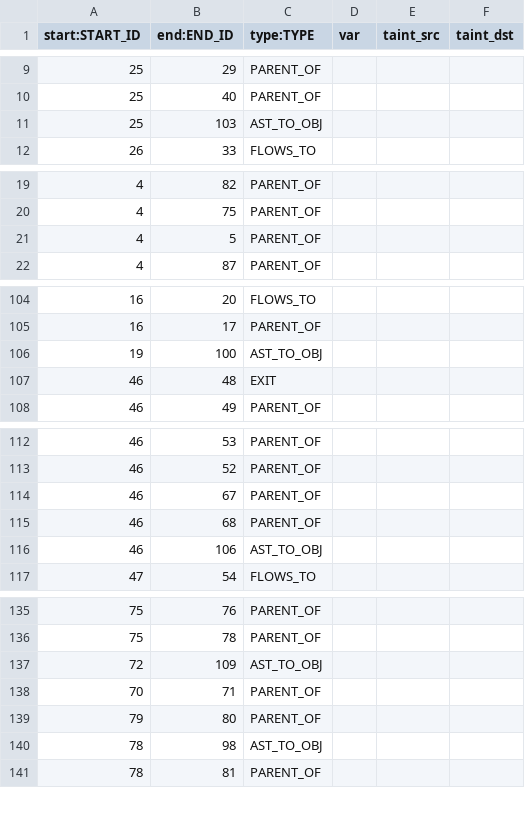
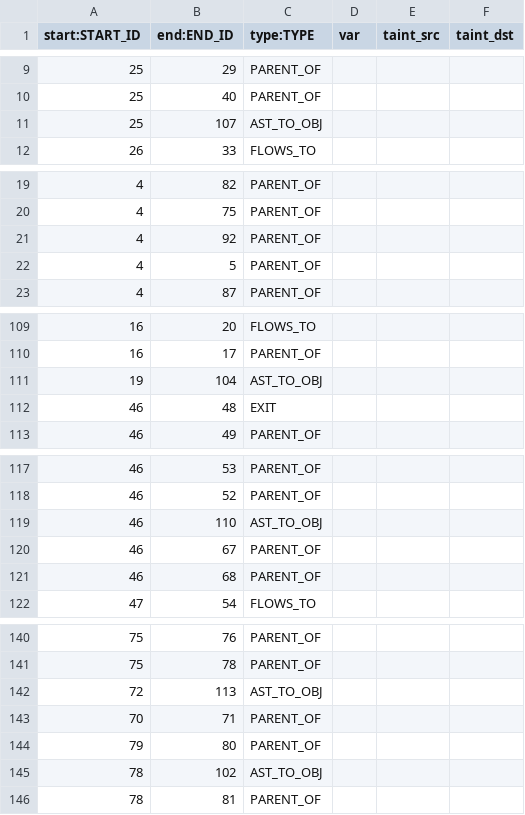
Before and after one commit to Suuuuuzy/run_JSCPG, a CSV file: import2neo4j/rels.csv, drawn as a sheet; only a part is shown, gaps mark what is left out; the diff covers the shown part only.

```diff
--- a/import2neo4j/rels.csv
+++ b/import2neo4j/rels.csv
@@ -10,3 +10,3 @@ start:START_ID	end:END_ID	type:TYPE	var	taint_src	taint_dst
 25	40	PARENT_OF			
-25	103	AST_TO_OBJ			
+25	107	AST_TO_OBJ			
 26	33	FLOWS_TO			
@@ -20,2 +20,3 @@ start:START_ID	end:END_ID	type:TYPE	var	taint_src	taint_dst
 4	75	PARENT_OF			
+4	92	PARENT_OF			
 4	5	PARENT_OF			
@@ -105,3 +110,3 @@ start:START_ID	end:END_ID	type:TYPE	var	taint_src	taint_dst
 16	17	PARENT_OF			
-19	100	AST_TO_OBJ			
+19	104	AST_TO_OBJ			
 46	48	EXIT			
@@ -113,5 +118,5 @@ start:START_ID	end:END_ID	type:TYPE	var	taint_src	taint_dst
 46	52	PARENT_OF			
+46	110	AST_TO_OBJ			
 46	67	PARENT_OF			
 46	68	PARENT_OF			
-46	106	AST_TO_OBJ			
 47	54	FLOWS_TO			
@@ -136,6 +141,6 @@ start:START_ID	end:END_ID	type:TYPE	var	taint_src	taint_dst
 75	78	PARENT_OF			
-72	109	AST_TO_OBJ			
+72	113	AST_TO_OBJ			
 70	71	PARENT_OF			
 79	80	PARENT_OF			
-78	98	AST_TO_OBJ			
+78	102	AST_TO_OBJ			
 78	81	PARENT_OF			
```
Also changed, not shown: 20 added rows, 16 removed rows and 18 edited cells elsewhere in this file, import2neo4j/nodes.csv, 3 other files.
